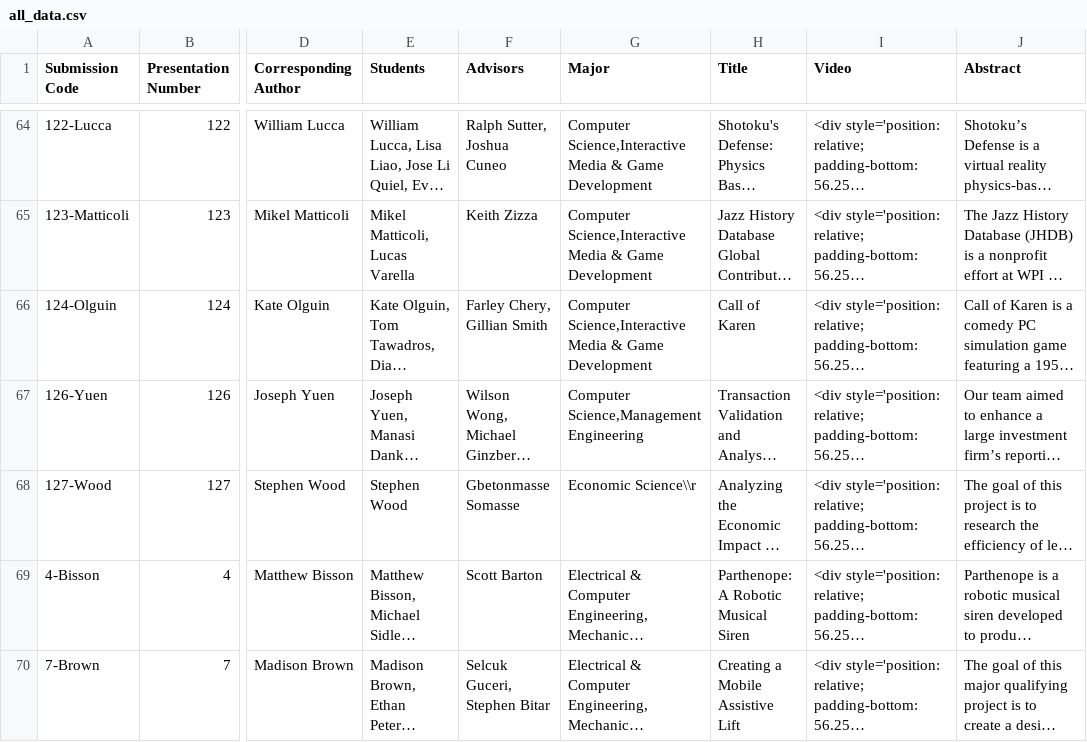
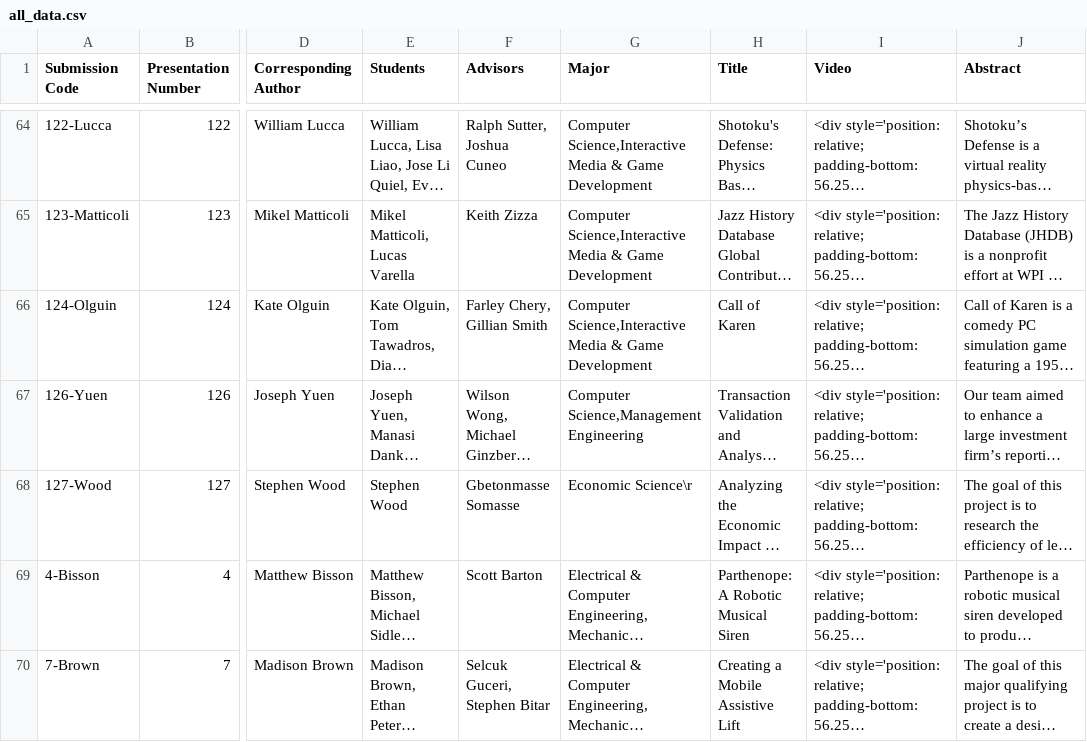
Before and after one commit to petrakumi12/undergraduate-symposium, a CSV file: csvs/all_data.csv, drawn as a sheet; only a part is shown, gaps mark what is left out; long unchanged cells end in …; the diff covers the shown part only; the diff names each change by its address in the sheet, - before the commit and + after, or states it on an @@ line.

```diff
--- a/csvs/all_data.csv
+++ b/csvs/all_data.csv
-G68 (Major): Economic Science\\r
+G68 (Major): Economic Science\r
```
Also changed, not shown: 4 edited cells elsewhere in this file, csvs/Mechanical Engineering.csv.
